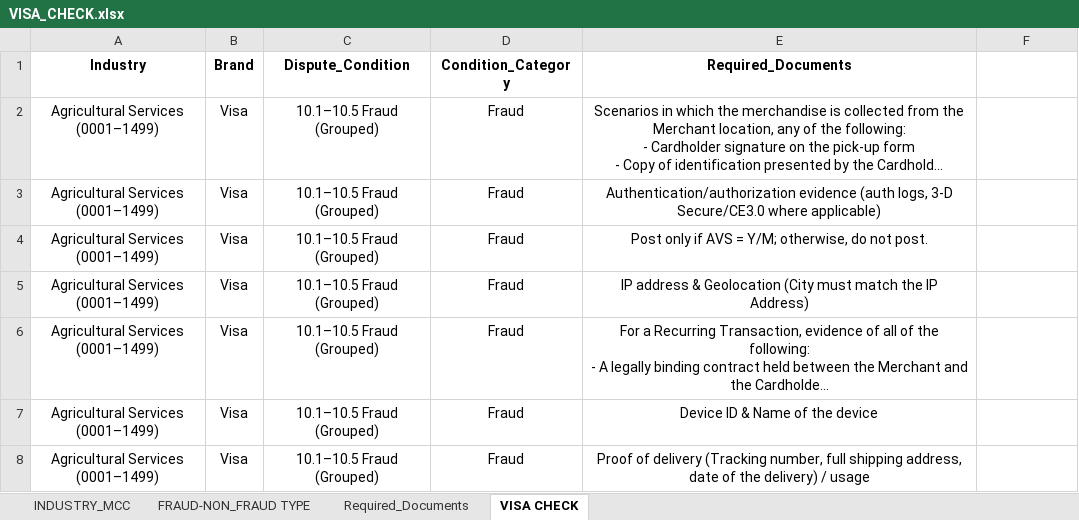
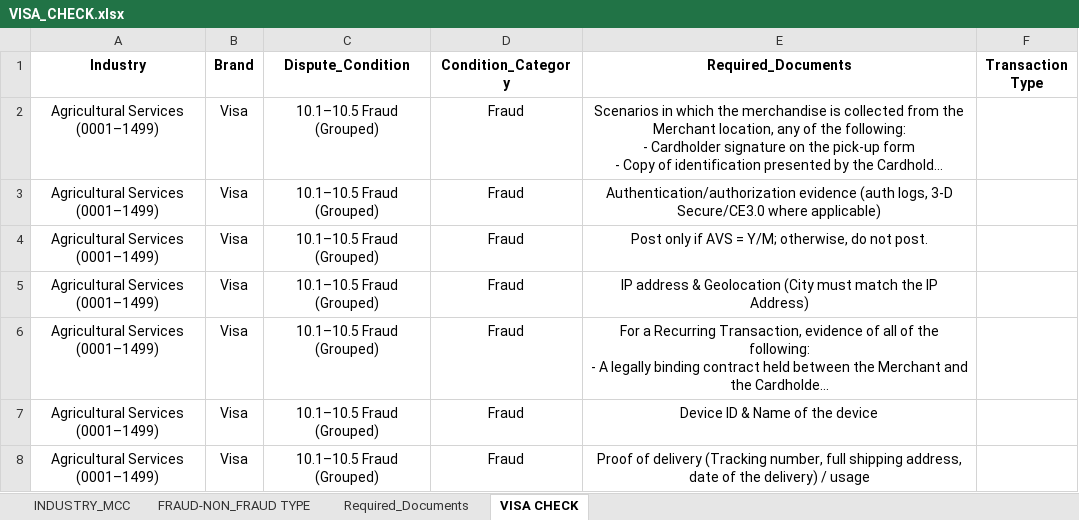
Before and after one commit to jbeltran225/Defense-Viewer, an Excel workbook: VISA_CHECK.xlsx, sheet VISA CHECK, drawn as a sheet; only a part is shown; long unchanged cells end in …; values as stored, in another font and other column widths than the file's, no borders; the diff names each change by its address in the sheet, - before the commit and + after, or states it on an @@ line.

Commit message:
Update excel file

```diff
--- a/VISA_CHECK.xlsx (sheet VISA CHECK)
+++ b/VISA_CHECK.xlsx (sheet VISA CHECK)
-F1: (empty)
+F1: Transaction Type
```
